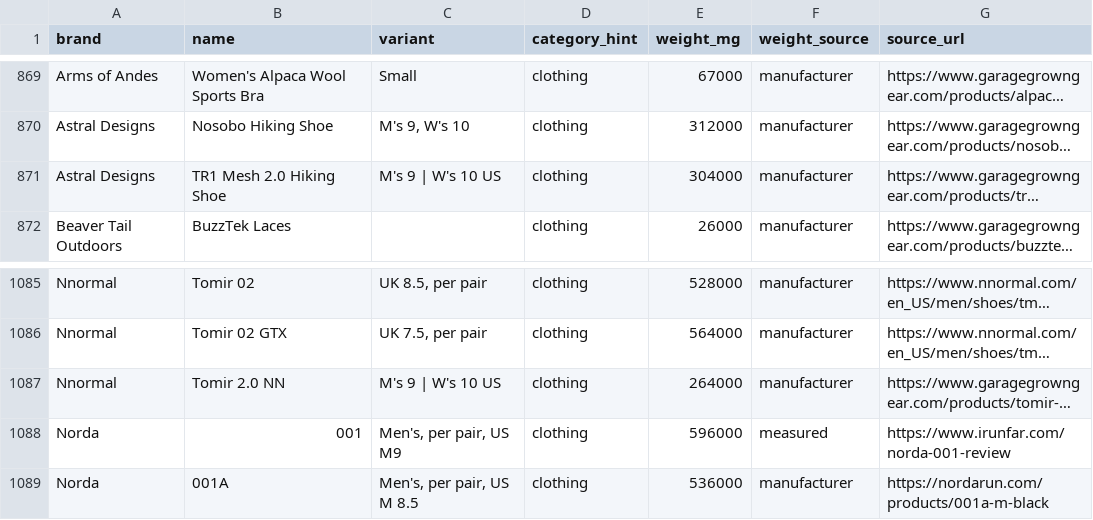
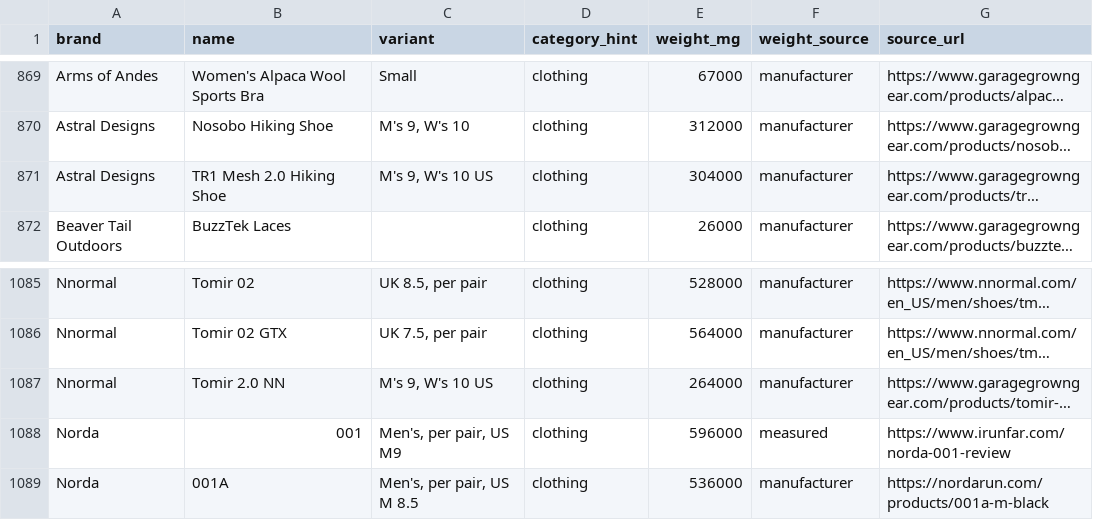
Before and after one commit to ryankiley/mahonia, a CSV file: seed/catalog.csv, drawn as a sheet; only a part is shown, gaps mark what is left out; long unchanged cells end in …; the diff names each change by its address in the sheet, - before the commit and + after, or states it on an @@ line.

```diff
--- a/seed/catalog.csv
+++ b/seed/catalog.csv
-C871 (variant): M's 9 | W's 10 US
+C871 (variant): M's 9, W's 10 US
-C1087 (variant): M's 9 | W's 10 US
+C1087 (variant): M's 9, W's 10 US
```
Also changed, not shown: 3 other files.
